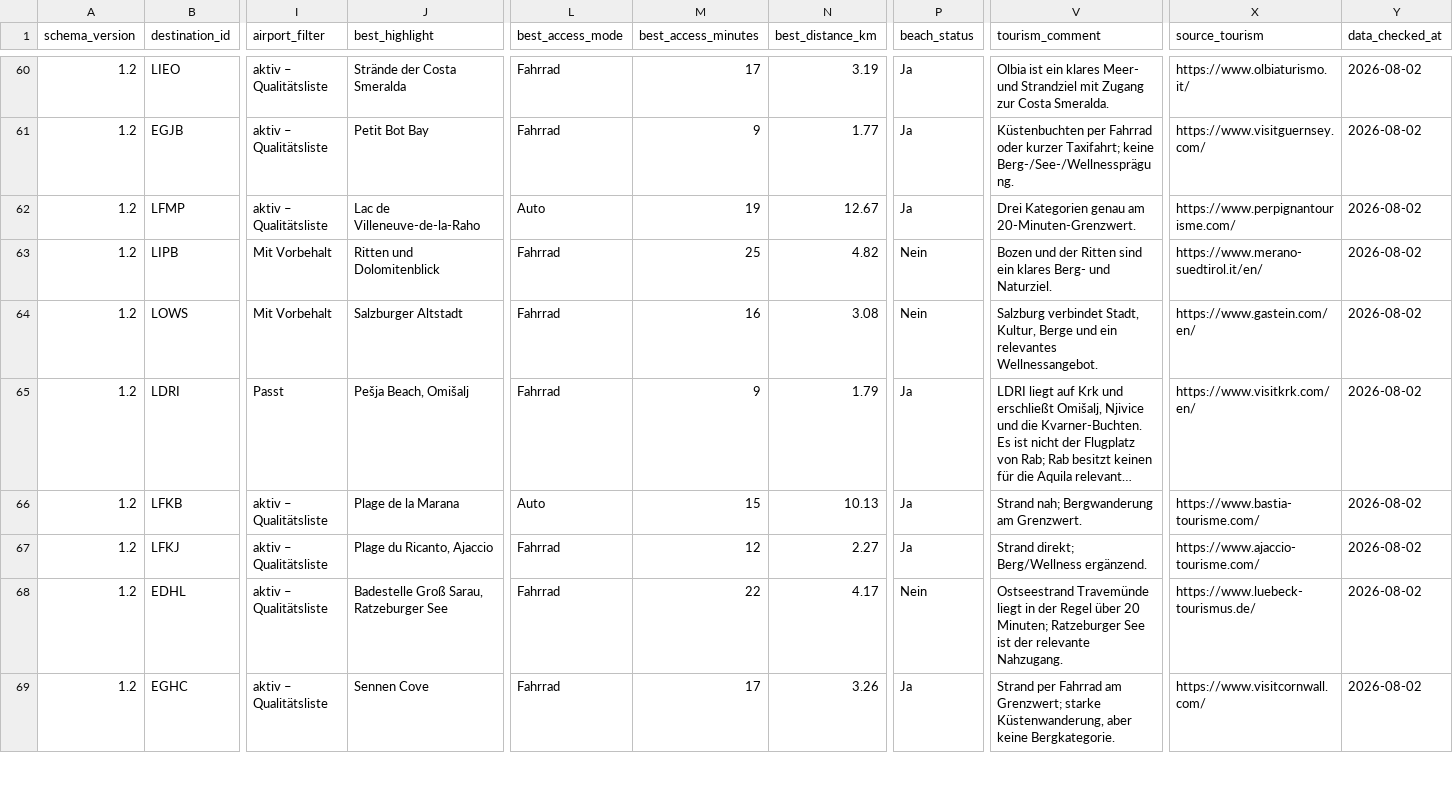
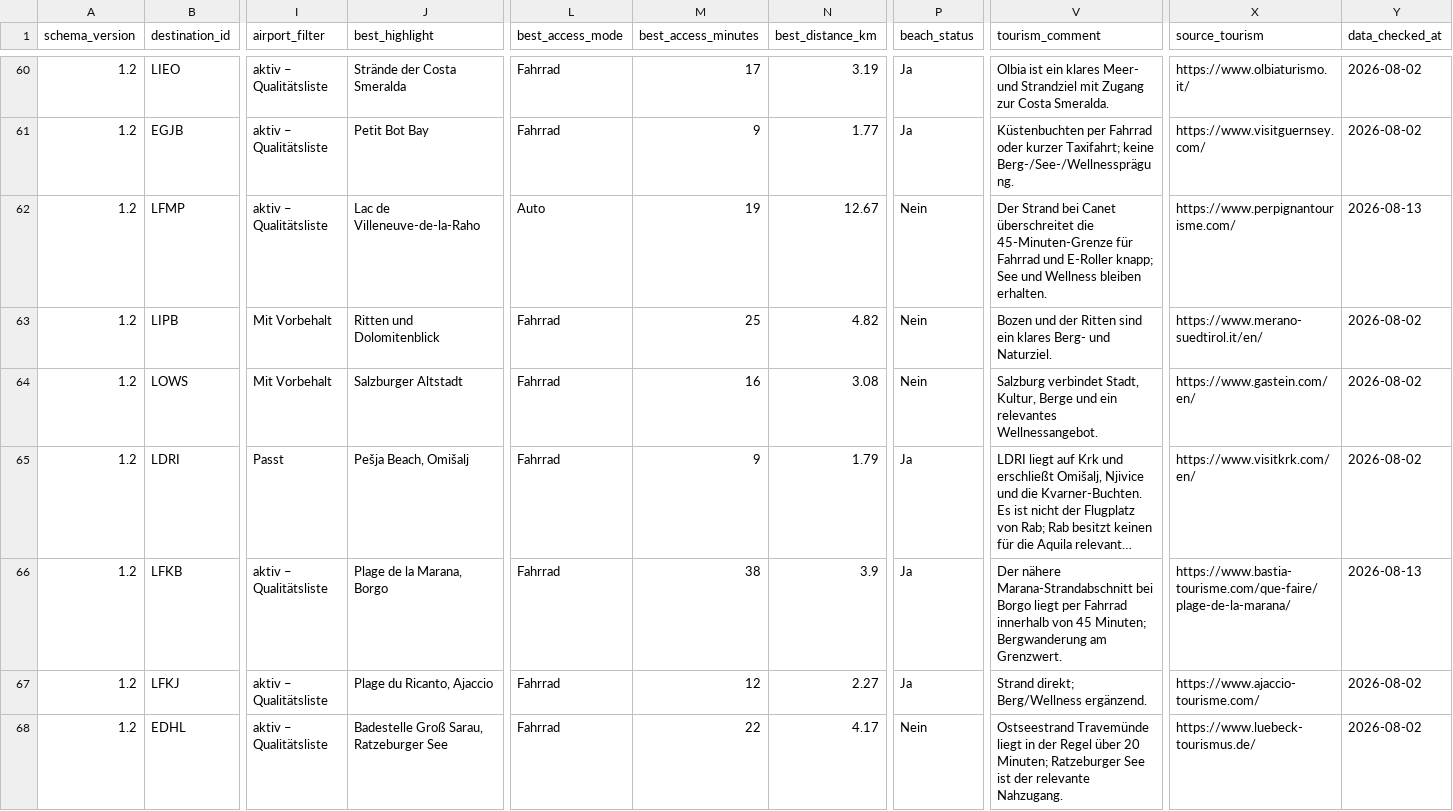
Before and after one commit to Amtrasaeromed/Flybook-Europe, a CSV file: Sources/FlybookEurope/Resources/destinations.csv, drawn as a sheet; only a part is shown, gaps mark what is left out; the shorter side is filled out with more unchanged rows; long unchanged cells end in …; the diff covers the shown part only; the diff names each change by its address in the sheet, - before the commit and + after, or states it on an @@ line.

Commit message:
Enforce 45-minute beach access rule

```diff
--- a/Sources/FlybookEurope/Resources/destinations.csv
+++ b/Sources/FlybookEurope/Resources/destinations.csv
-P62 (beach_status): Ja
+P62 (beach_status): Nein
-V62 (tourism_comment): Drei Kategorien genau am 20-Minuten-Grenzwert.
+V62 (tourism_comment): Der Strand bei Canet überschreitet die 45-Minuten-Grenze für Fahrrad und E-Roller knapp; See und Wellness bleiben erhalten.
-Y62 (data_checked_at): 2026-08-02
+Y62 (data_checked_at): 2026-08-13
-J66 (best_highlight): Plage de la Marana
+J66 (best_highlight): Plage de la Marana, Borgo
-L66 (best_access_mode): Auto
+L66 (best_access_mode): Fahrrad
-M66 (best_access_minutes): 15
+M66 (best_access_minutes): 38
-N66 (best_distance_km): 10.13
+N66 (best_distance_km): 3.9
-V66 (tourism_comment): Strand nah; Bergwanderung am…
+V66 (tourism_comment): Der nähere Marana-Strandabschnitt bei Borgo liegt per Fahrrad innerhalb von 45 Minuten; Bergwanderung am…
-X66 (source_tourism): https://www.bastia-tourisme.com/
+X66 (source_tourism): https://www.bastia-tourisme.com/que-faire/plage-de-la-marana/
-Y66 (data_checked_at): 2026-08-02
+Y66 (data_checked_at): 2026-08-13
```
Also changed, not shown: 46 edited cells elsewhere in this file, Sources/FlybookEurope/Resources/features.csv, 2 other files.
